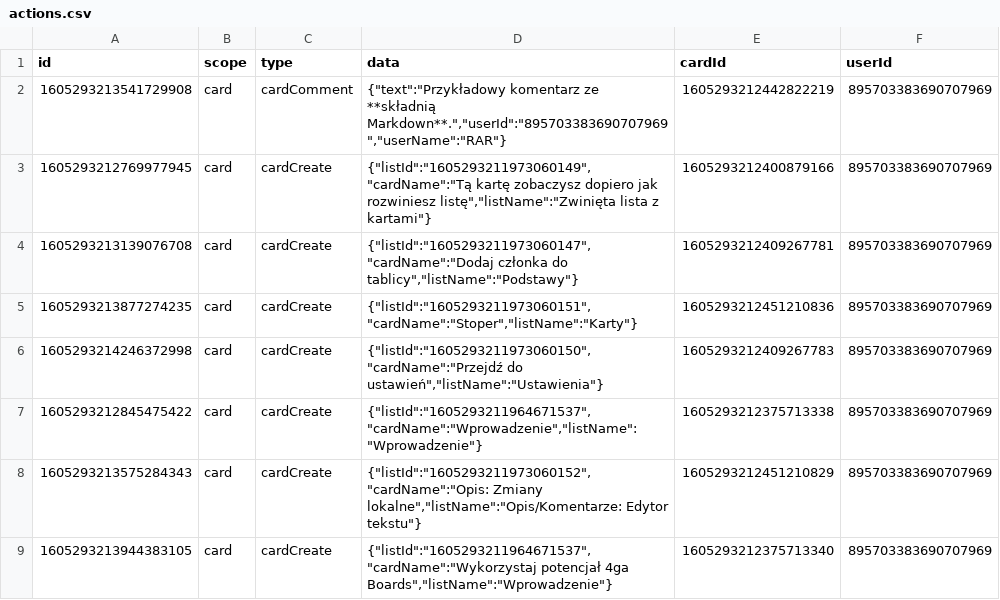
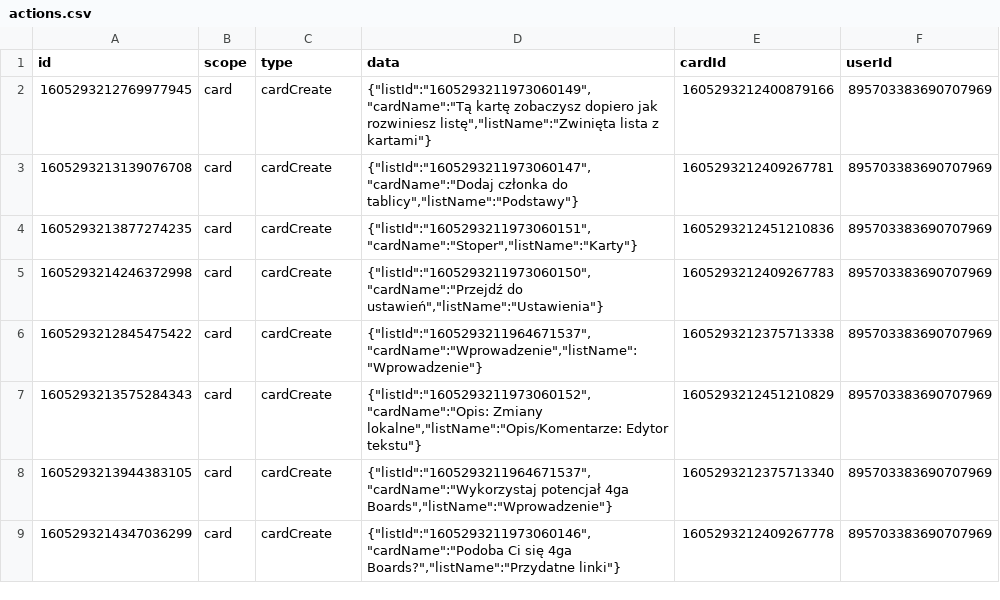
Before and after one commit to RARgames/4gaBoards, a CSV file: server/public/getting-started-project/pl/actions.csv, drawn as a sheet; only a part is shown; the shorter side is filled out with more unchanged rows; the diff names each change by its address in the sheet, - before the commit and + after, or states it on an @@ line.

Commit message:
fix: Fixed getting started project after new comments

```diff
--- a/server/public/getting-started-project/pl/actions.csv
+++ b/server/public/getting-started-project/pl/actions.csv
-row 2: 1605293213541729908 | card | cardComment | {"text":"Przykładowy komentarz ze **składnią Markdown**.","userId":"895703383690707969","userName":"RAR"} | 1605293212442822219 | 895703383690707969
```
Also changed, not shown: server/public/getting-started-project/en/actions.csv, 2 other files.
